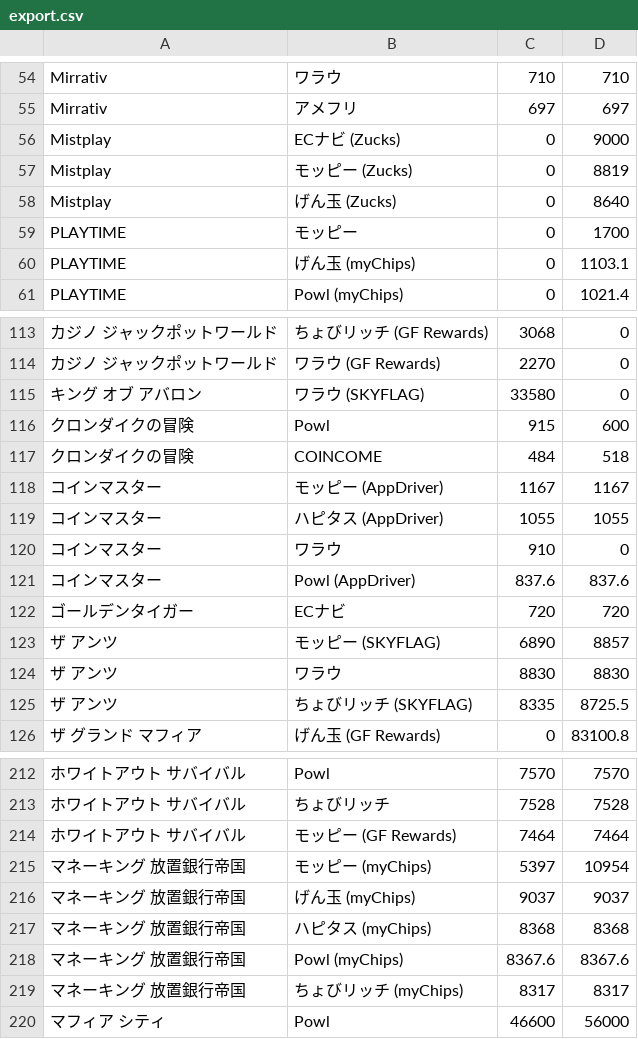
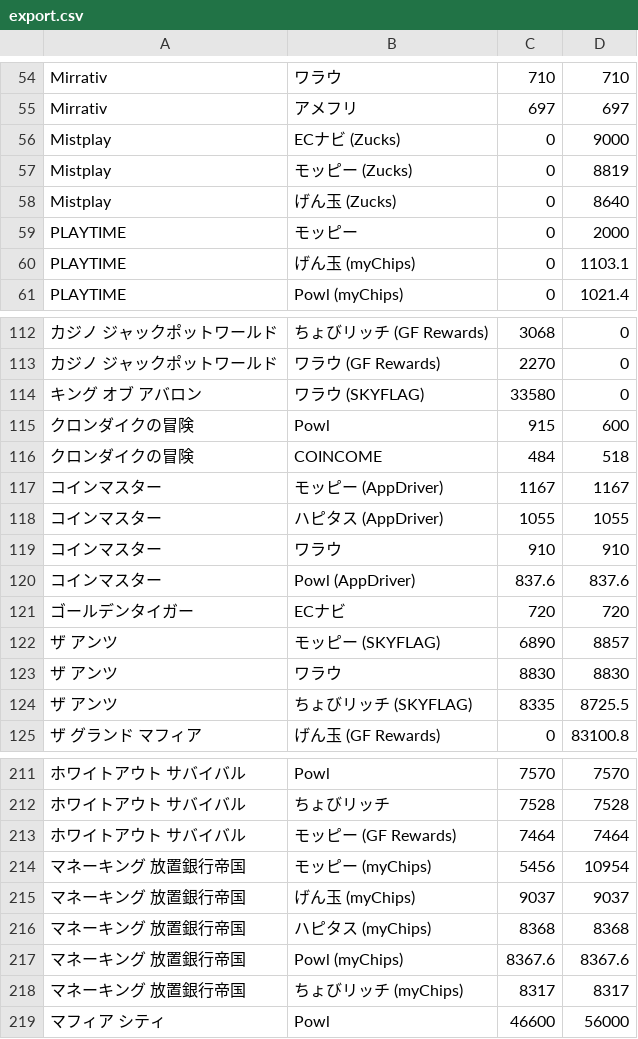
Before and after one commit to kochalog/dokotoku-data, a CSV file: daily/export.csv, drawn as a sheet; only a part is shown, gaps mark what is left out; addresses are those after the commit; the diff covers the shown part only; the diff names each change by its address in the sheet, - before the commit and + after, or states it on an @@ line.

```diff
--- a/daily/export.csv
+++ b/daily/export.csv
-D59: 1700
+D59: 2000
-D119: 0
+D119: 910
-C214: 5397
+C214: 5456
```
Also changed, not shown: 13 added rows, 13 removed rows and 8 edited cells elsewhere in this file, 2 other files.
